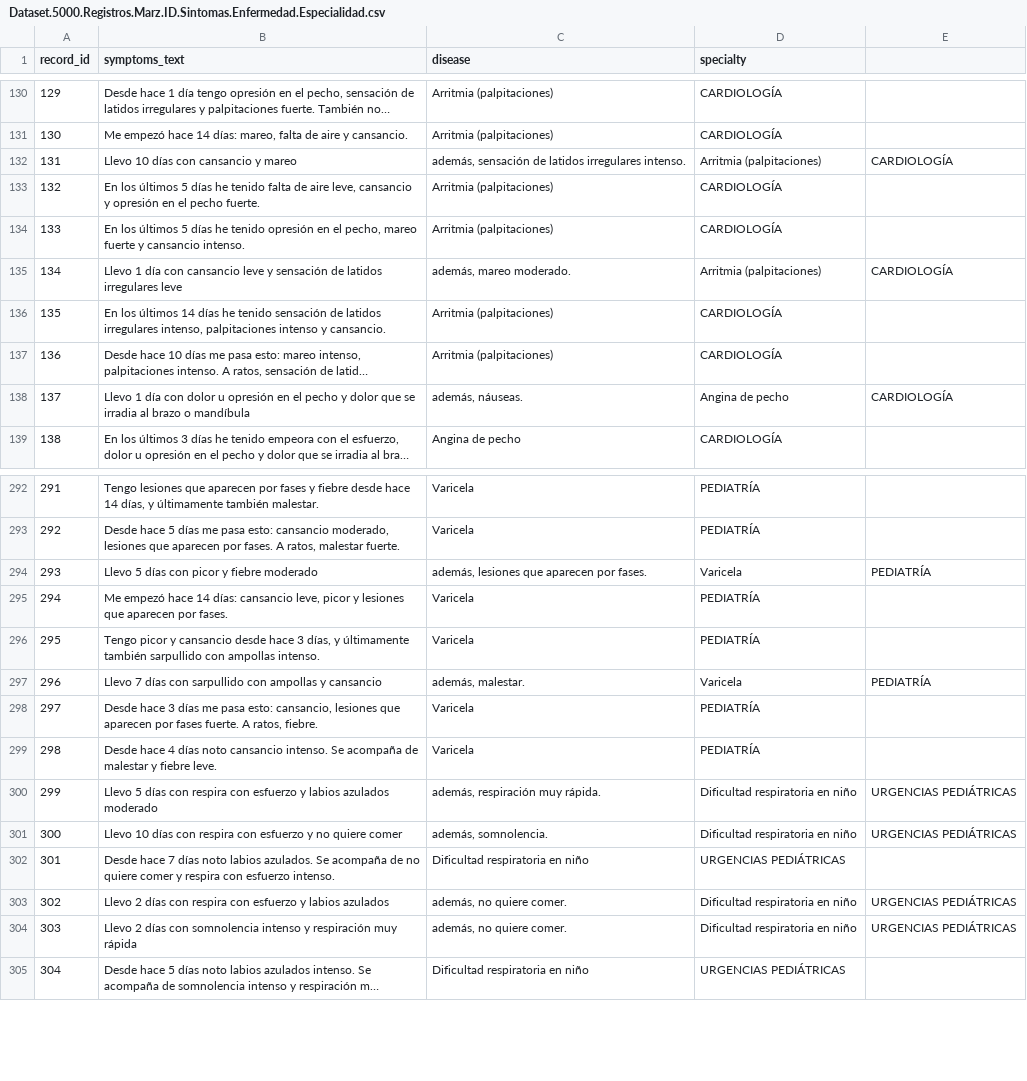
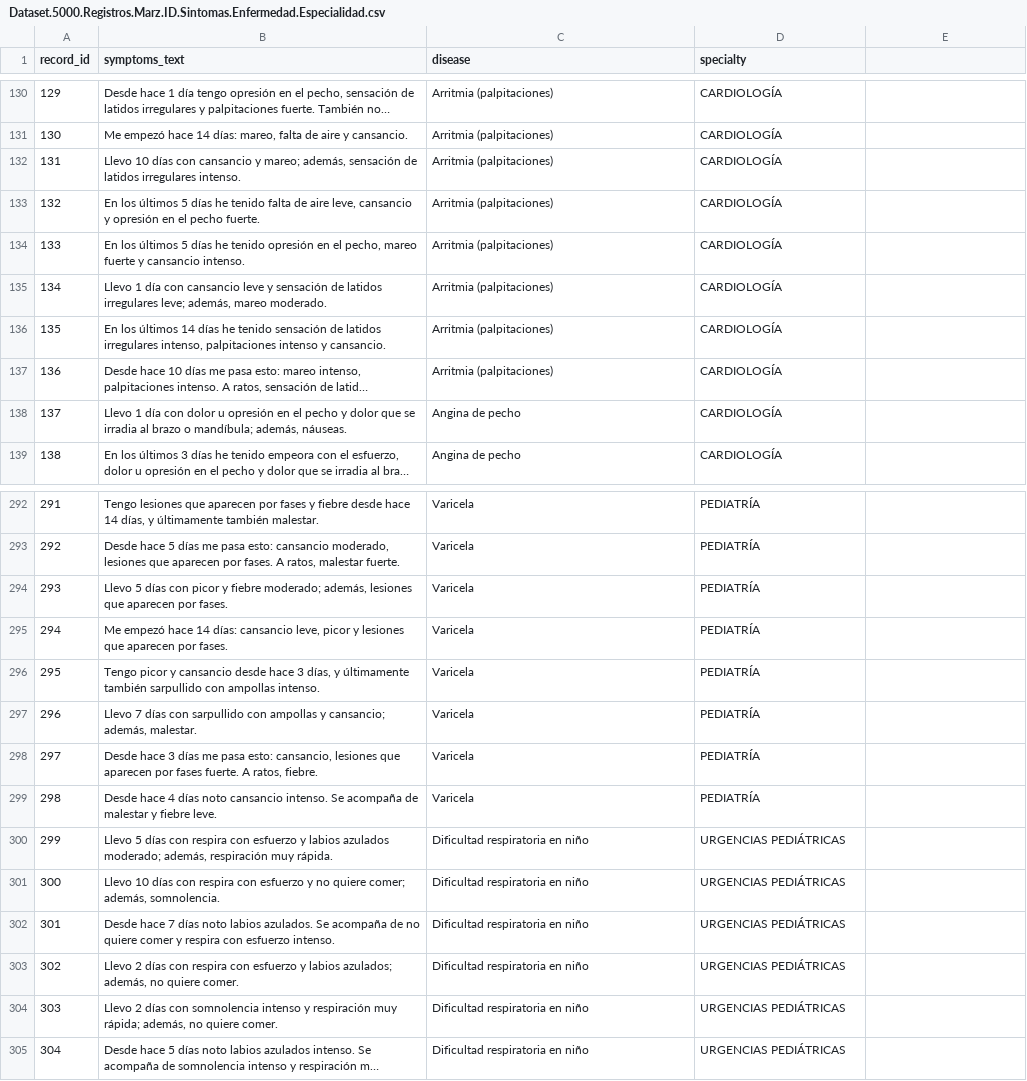
Before and after one commit to aos0020/TFG_AOS0020---TEST, a CSV file: Datos/Dataset.5000.Registros.Marz.ID.Sintomas.Enfermedad.Especialidad.csv, drawn as a sheet; only a part is shown, gaps mark what is left out; long unchanged cells end in …; the diff covers the shown part only; the diff names each change by its address in the sheet, - before the commit and + after, or states it on an @@ line.

```diff
--- a/Datos/Dataset.5000.Registros.Marz.ID.Sintomas.Enfermedad.Especialidad.csv
+++ b/Datos/Dataset.5000.Registros.Marz.ID.Sintomas.Enfermedad.Especialidad.csv
-B132 (symptoms_text): …cansancio y mareo
+B132 (symptoms_text): …cansancio y mareo; además, sensación de latidos irregulares intenso.
-C132 (disease): además, sensación de latidos irregulares intenso.
+C132 (disease): Arritmia (palpitaciones)
-D132 (specialty): Arritmia (palpitaciones)
+D132 (specialty): CARDIOLOGÍA
-E132: CARDIOLOGÍA
+E132: (empty)
-B135 (symptoms_text): …latidos irregulares leve
+B135 (symptoms_text): …latidos irregulares leve; además, mareo moderado.
-C135 (disease): además, mareo moderado.
+C135 (disease): Arritmia (palpitaciones)
-D135 (specialty): Arritmia (palpitaciones)
+D135 (specialty): CARDIOLOGÍA
-E135: CARDIOLOGÍA
+E135: (empty)
-B138 (symptoms_text): …brazo o mandíbula
+B138 (symptoms_text): …brazo o mandíbula; además, náuseas.
-C138 (disease): además, náuseas.
+C138 (disease): Angina de pecho
-D138 (specialty): Angina de pecho
+D138 (specialty): CARDIOLOGÍA
-E138: CARDIOLOGÍA
+E138: (empty)
-B294 (symptoms_text): …y fiebre moderado
+B294 (symptoms_text): …y fiebre moderado; además, lesiones que aparecen por fases.
-C294 (disease): además, lesiones que aparecen por fases.
+C294 (disease): Varicela
-D294 (specialty): Varicela
+D294 (specialty): PEDIATRÍA
-E294: PEDIATRÍA
+E294: (empty)
-B297 (symptoms_text): …ampollas y cansancio
+B297 (symptoms_text): …ampollas y cansancio; además, malestar.
-C297 (disease): además, malestar.
+C297 (disease): Varicela
-D297 (specialty): Varicela
+D297 (specialty): PEDIATRÍA
-E297: PEDIATRÍA
+E297: (empty)
-B300 (symptoms_text): …labios azulados moderado
+B300 (symptoms_text): …labios azulados moderado; además, respiración muy rápida.
-C300 (disease): además, respiración muy rápida.
+C300 (disease): Dificultad respiratoria en niño
-D300:D301 (specialty): Dificultad respiratoria en niño
+D300:D301 (specialty): URGENCIAS PEDIÁTRICAS
-E300:E301: URGENCIAS PEDIÁTRICAS
+E300:E301: (empty)
-B301 (symptoms_text): …no quiere comer
+B301 (symptoms_text): …no quiere comer; además, somnolencia.
-C301 (disease): además, somnolencia.
+C301 (disease): Dificultad respiratoria en niño
-B303 (symptoms_text): …y labios azulados
+B303 (symptoms_text): …y labios azulados; además, no quiere comer.
-C303:C304 (disease): además, no quiere comer.
+C303:C304 (disease): Dificultad respiratoria en niño
-D303:D304 (specialty): Dificultad respiratoria en niño
+D303:D304 (specialty): URGENCIAS PEDIÁTRICAS
-E303:E304: URGENCIAS PEDIÁTRICAS
+E303:E304: (empty)
-B304 (symptoms_text): …respiración muy rápida
+B304 (symptoms_text): …respiración muy rápida; además, no quiere comer.
```
Also changed, not shown: 144 edited cells elsewhere in this file, 6 other files.
